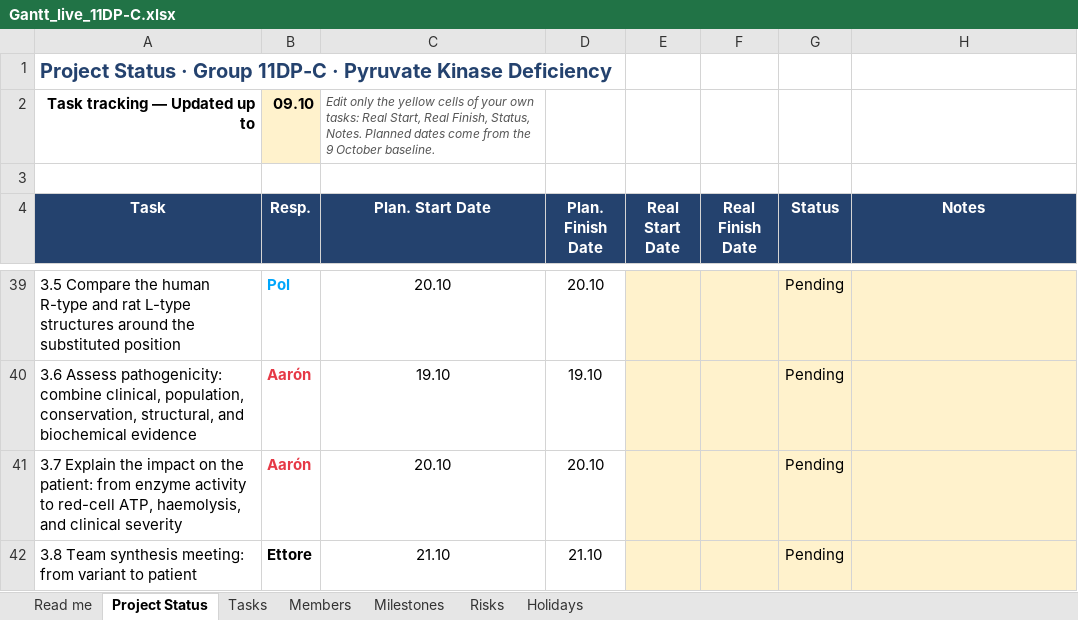
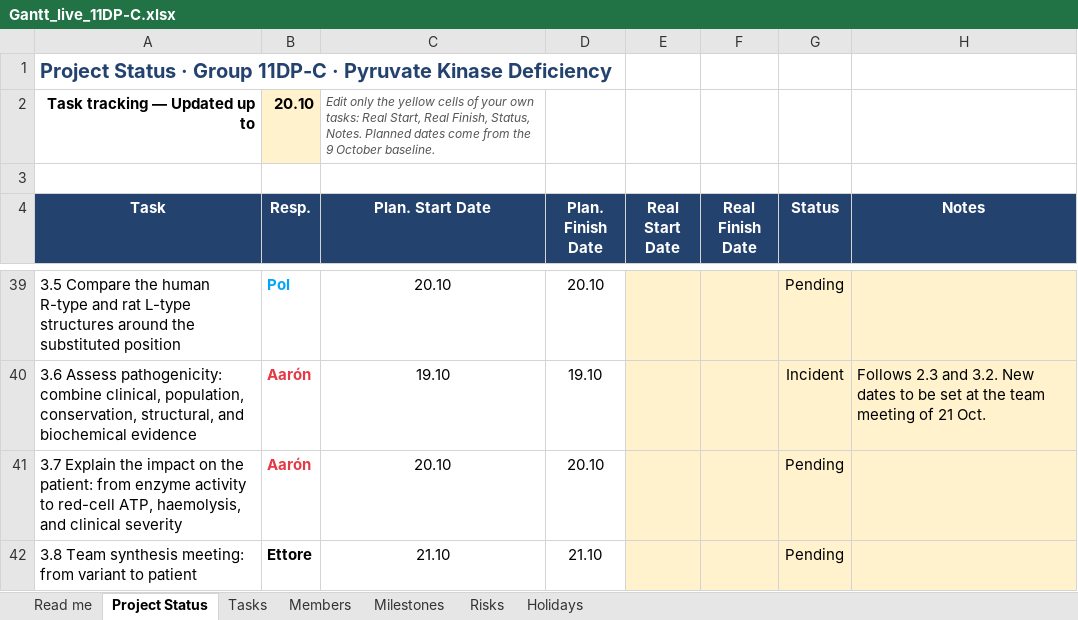
Before and after one commit to XxNaderTheKing08Xx/11DP-C_Pyruvate-Kinase-Deficiency_IB_2026, an Excel workbook: gantt/Gantt_live_11DP-C.xlsx, sheet Project Status, drawn as a sheet; only a part is shown, gaps mark what is left out; values as stored, in another font and other column widths than the file's, no borders; conditional formats not drawn; the diff covers the shown part only; the diff names each change by its address in the sheet, - before the commit and + after, or states it on an @@ line.

Commit message:
[1.8] Project Status up to 20 Oct

```diff
--- a/gantt/Gantt_live_11DP-C.xlsx (sheet Project Status)
+++ b/gantt/Gantt_live_11DP-C.xlsx (sheet Project Status)
-B2 (Resp.): 09.10
+B2 (Resp.): 20.10
-G40 (Status): Pending
+G40 (Status): Incident
-H40 (Notes): (empty)
+H40 (Notes): Follows 2.3 and 3.2. New dates to be set at the team meeting of 21 Oct.
```
Also changed, not shown: 41 edited cells elsewhere in this sheet, sheet Risks, sheet Tasks, sheet Members, status/Gantt_live_11DP-C.xlsx, 1 other file.
